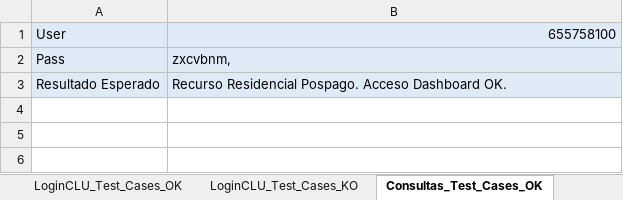
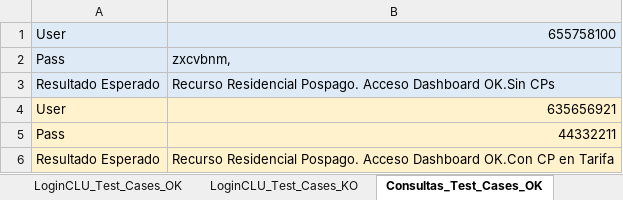
Before and after one commit to jalbella/Robot-miOrangeApp, an Excel workbook: miOrangeApp/testcases.xlsx, sheet Consultas_Test_Cases_OK, drawn as a sheet; values as stored, in another font and other column widths than the file's, no borders; the diff names each change by its address in the sheet, - before the commit and + after, or states it on an @@ line.

```diff
--- a/miOrangeApp/testcases.xlsx (sheet Consultas_Test_Cases_OK)
+++ b/miOrangeApp/testcases.xlsx (sheet Consultas_Test_Cases_OK)
-B3: …Acceso Dashboard OK.
+B3: …Acceso Dashboard OK.Sin CPs
+row 4: User | 635656921
+row 5: Pass | 44332211
+row 6: Resultado Esperado | Recurso Residencial Pospago. Acceso Dashboard OK.Con CP en Tarifa
```
Also changed, not shown: sheet LoginCLU_Test_Cases_OK, 2 other files.
